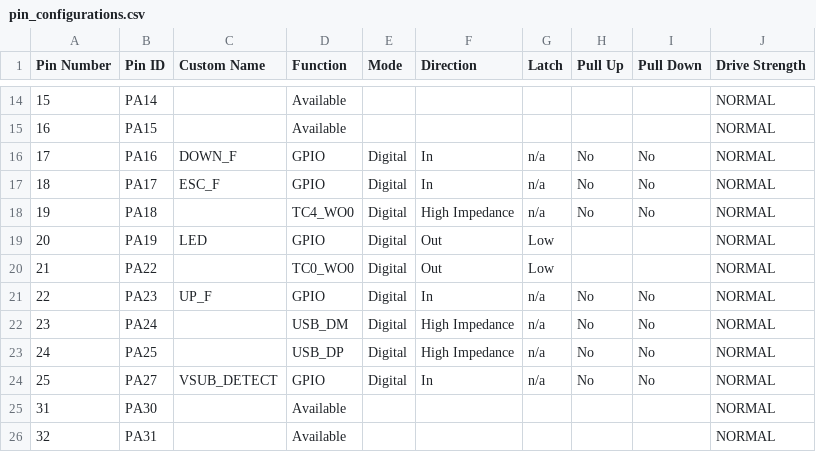
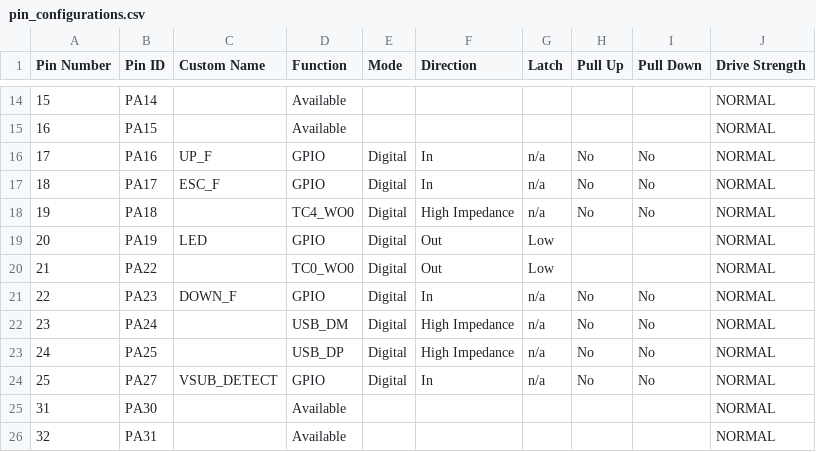
Before and after one commit to DominusDRR/Another-DIY-reflow-oven., a CSV file: src/config/default/pin_configurations.csv, drawn as a sheet; only a part is shown, gaps mark what is left out.

Commit message:
Pin Configuration Update July 28, 2025

```diff
--- a/src/config/default/pin_configurations.csv
+++ b/src/config/default/pin_configurations.csv
@@ -15,3 +15,3 @@ Pin Number,Pin ID,Custom Name,Function,Mode, Direction,Latch,Pull Up,Pull Down,D
 16,PA15,,Available,,,,,,NORMAL
-17,PA16,DOWN_F,GPIO,Digital,In,n/a,No,No,NORMAL
+17,PA16,UP_F,GPIO,Digital,In,n/a,No,No,NORMAL
 18,PA17,ESC_F,GPIO,Digital,In,n/a,No,No,NORMAL
@@ -20,3 +20,3 @@ Pin Number,Pin ID,Custom Name,Function,Mode, Direction,Latch,Pull Up,Pull Down,D
 21,PA22,,TC0_WO0,Digital,Out,Low,,,NORMAL
-22,PA23,UP_F,GPIO,Digital,In,n/a,No,No,NORMAL
+22,PA23,DOWN_F,GPIO,Digital,In,n/a,No,No,NORMAL
 23,PA24,,USB_DM,Digital,High Impedance,n/a,No,No,NORMAL
```
